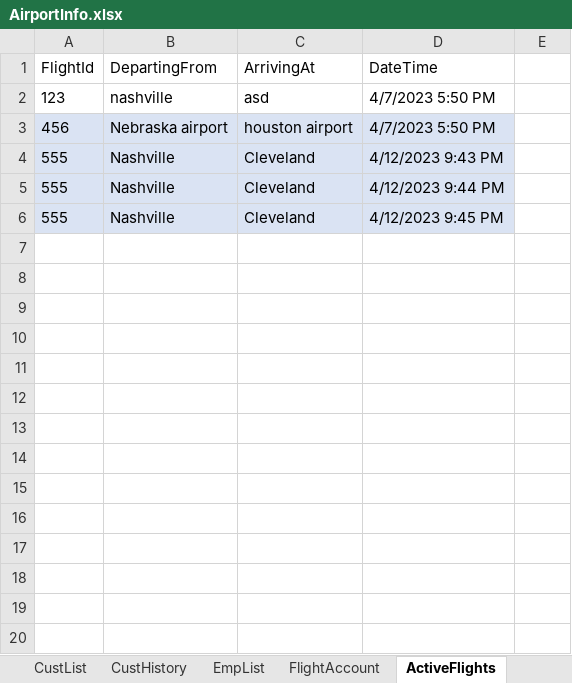
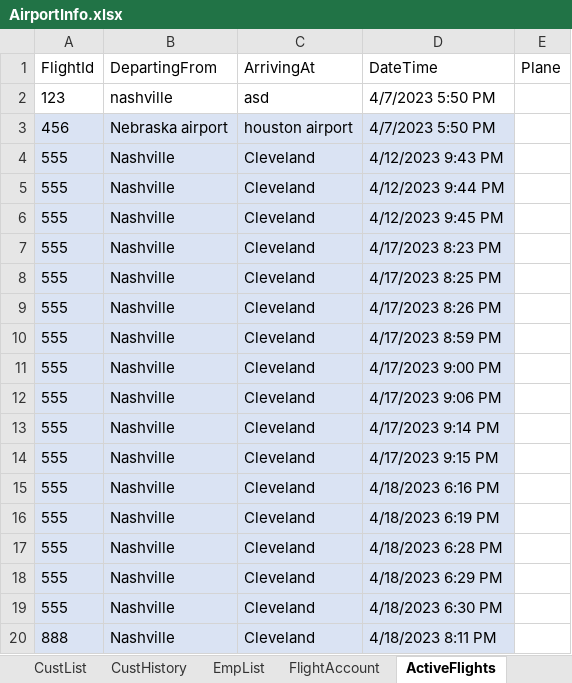
Before and after one commit to blake-butsko/EECS-3550-Team-2, an Excel workbook: SWE Project/SWE Project/bin/Debug/net6.0/AirportInfo.xlsx, sheet ActiveFlights, drawn as a sheet; values as stored, in another font and other column widths than the file's, no borders; table styles not drawn; the diff names each change by its address in the sheet, - before the commit and + after, or states it on an @@ line.

```diff
--- a/SWE Project/SWE Project/bin/Debug/net6.0/AirportInfo.xlsx (sheet ActiveFlights)
+++ b/SWE Project/SWE Project/bin/Debug/net6.0/AirportInfo.xlsx (sheet ActiveFlights)
-E1: (empty)
+E1: Plane
+row 7: 555 | Nashville | Cleveland | 4/17/2023 8:23 PM
+row 8: 555 | Nashville | Cleveland | 4/17/2023 8:25 PM
+row 9: 555 | Nashville | Cleveland | 4/17/2023 8:26 PM
+row 10: 555 | Nashville | Cleveland | 4/17/2023 8:59 PM
+row 11: 555 | Nashville | Cleveland | 4/17/2023 9:00 PM
+row 12: 555 | Nashville | Cleveland | 4/17/2023 9:06 PM
+row 13: 555 | Nashville | Cleveland | 4/17/2023 9:14 PM
+row 14: 555 | Nashville | Cleveland | 4/17/2023 9:15 PM
+row 15: 555 | Nashville | Cleveland | 4/18/2023 6:16 PM
+row 16: 555 | Nashville | Cleveland | 4/18/2023 6:19 PM
+row 17: 555 | Nashville | Cleveland | 4/18/2023 6:28 PM
+row 18: 555 | Nashville | Cleveland | 4/18/2023 6:29 PM
+row 19: 555 | Nashville | Cleveland | 4/18/2023 6:30 PM
+row 20: 888 | Nashville | Cleveland | 4/18/2023 8:11 PM
```
Also changed, not shown: sheet FlightDistance, sheet CustList, sheet FlightAccount, 28 other files.
